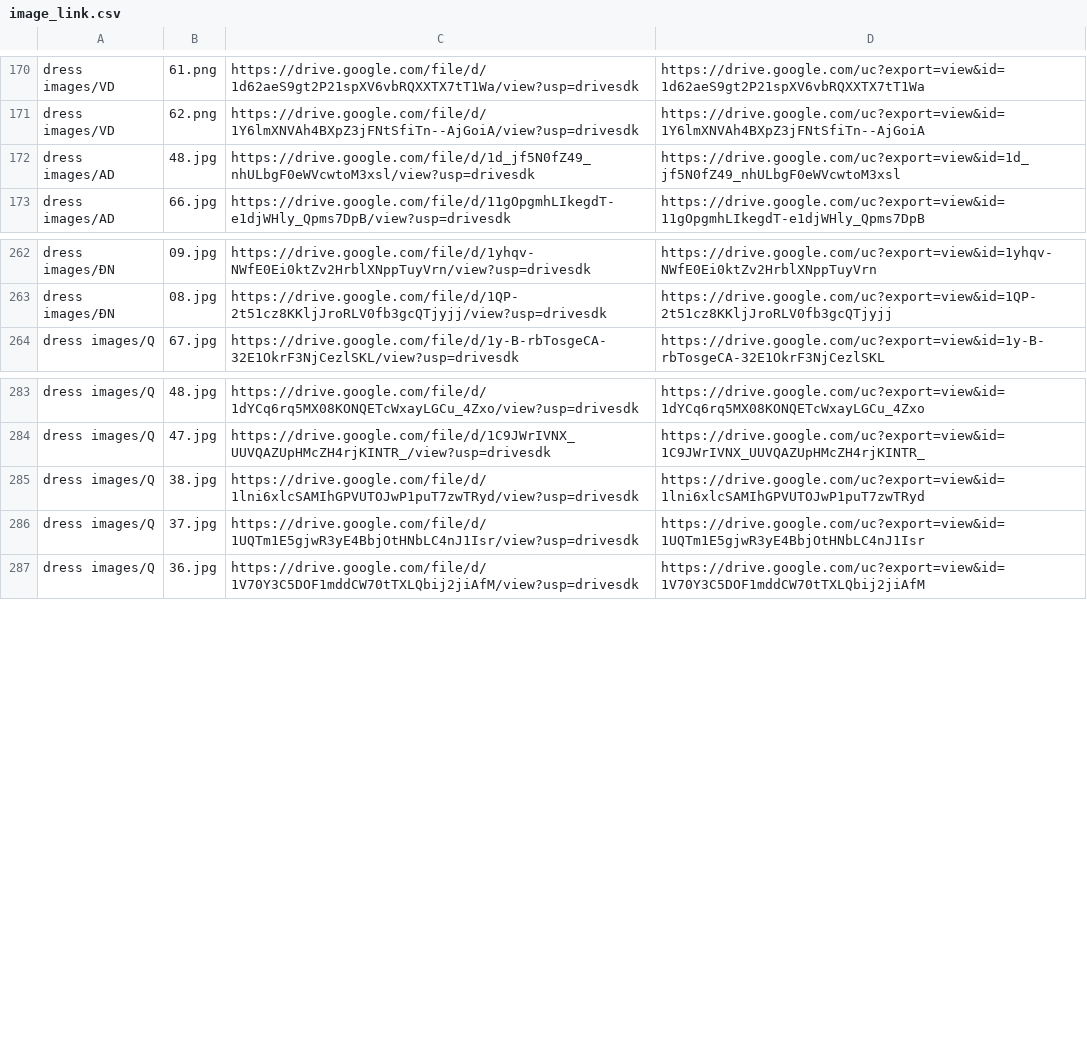
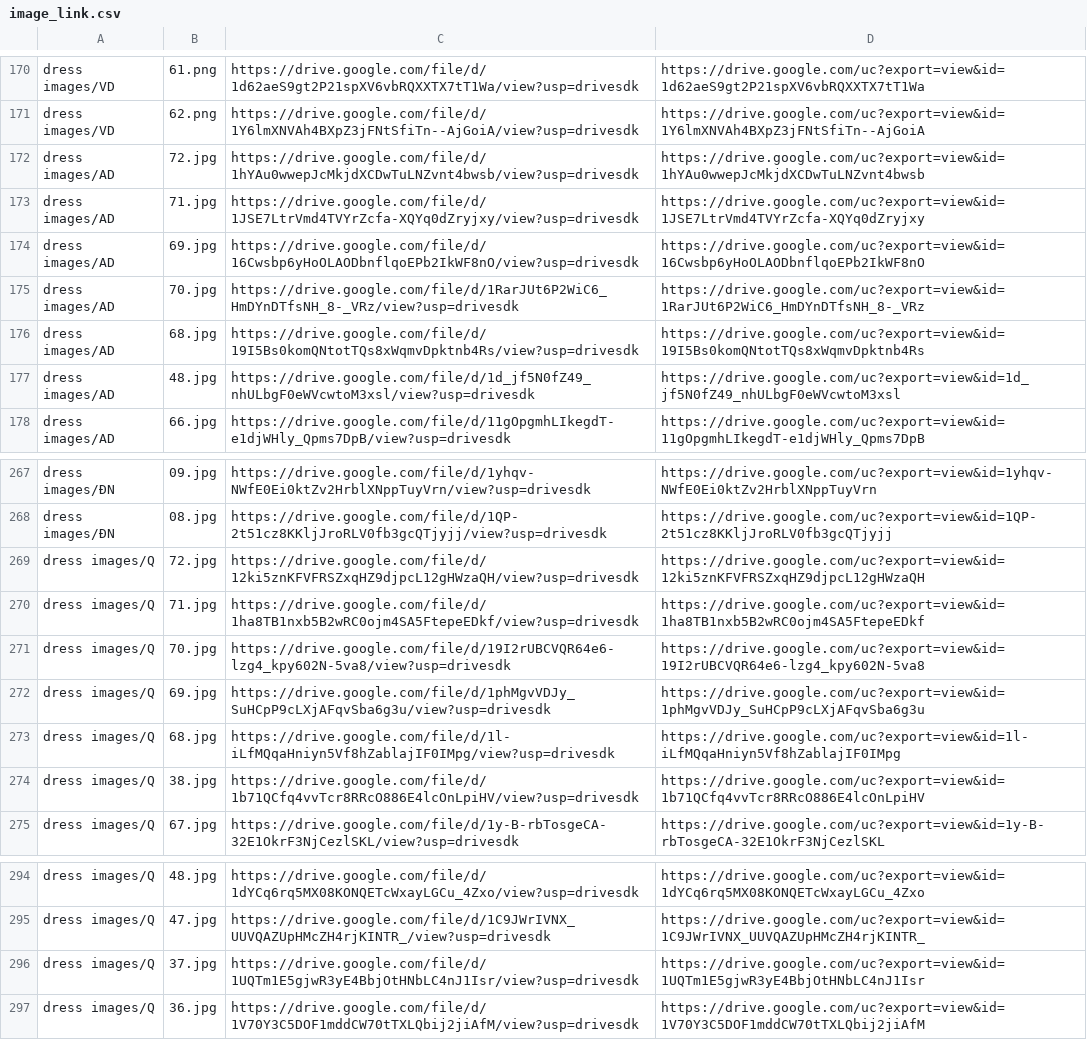
Before and after one commit to huydinh210299/Morina, a CSV file: data/image_link.csv, drawn as a sheet; only a part is shown, gaps mark what is left out; removed rows and columns are numbered as before the commit, all else as after; the diff names each change by its address in the sheet, - before the commit and + after, or states it on an @@ line.

```diff
--- a/data/image_link.csv
+++ b/data/image_link.csv
+row 172: dress images/AD | 72.jpg | https://drive.google.com/file/d/1hYAu0wwepJcMkjdXCDwTuLNZvnt4bwsb/view?usp=drivesdk | https://drive.google.com/uc?export=view&id=1hYAu0wwepJcMkjdXCDwTuLNZvnt4bwsb
+row 173: dress images/AD | 71.jpg | https://drive.google.com/file/d/1JSE7LtrVmd4TVYrZcfa-XQYq0dZryjxy/view?usp=drivesdk | https://drive.google.com/uc?export=view&id=1JSE7LtrVmd4TVYrZcfa-XQYq0dZryjxy
+row 174: dress images/AD | 69.jpg | https://drive.google.com/file/d/16Cwsbp6yHoOLAODbnflqoEPb2IkWF8nO/view?usp=drivesdk | https://drive.google.com/uc?export=view&id=16Cwsbp6yHoOLAODbnflqoEPb2IkWF8nO
+row 175: dress images/AD | 70.jpg | https://drive.google.com/file/d/1RarJUt6P2WiC6_HmDYnDTfsNH_8-_VRz/view?usp=drivesdk | https://drive.google.com/uc?export=view&id=1RarJUt6P2WiC6_HmDYnDTfsNH_8-_VRz
+row 176: dress images/AD | 68.jpg | https://drive.google.com/file/d/19I5Bs0komQNtotTQs8xWqmvDpktnb4Rs/view?usp=drivesdk | https://drive.google.com/uc?export=view&id=19I5Bs0komQNtotTQs8xWqmvDpktnb4Rs
+row 269: dress images/Q | 72.jpg | https://drive.google.com/file/d/12ki5znKFVFRSZxqHZ9djpcL12gHWzaQH/view?usp=drivesdk | https://drive.google.com/uc?export=view&id=12ki5znKFVFRSZxqHZ9djpcL12gHWzaQH
+row 270: dress images/Q | 71.jpg | https://drive.google.com/file/d/1ha8TB1nxb5B2wRC0ojm4SA5FtepeEDkf/view?usp=drivesdk | https://drive.google.com/uc?export=view&id=1ha8TB1nxb5B2wRC0ojm4SA5FtepeEDkf
+row 271: dress images/Q | 70.jpg | https://drive.google.com/file/d/19I2rUBCVQR64e6-lzg4_kpy602N-5va8/view?usp=drivesdk | https://drive.google.com/uc?export=view&id=19I2rUBCVQR64e6-lzg4_kpy602N-5va8
+row 272: dress images/Q | 69.jpg | https://drive.google.com/file/d/1phMgvVDJy_SuHCpP9cLXjAFqvSba6g3u/view?usp=drivesdk | https://drive.google.com/uc?export=view&id=1phMgvVDJy_SuHCpP9cLXjAFqvSba6g3u
+row 273: dress images/Q | 68.jpg | https://drive.google.com/file/d/1l-iLfMQqaHniyn5Vf8hZablajIF0IMpg/view?usp=drivesdk | https://drive.google.com/uc?export=view&id=1l-iLfMQqaHniyn5Vf8hZablajIF0IMpg
+row 274: dress images/Q | 38.jpg | https://drive.google.com/file/d/1b71QCfq4vvTcr8RRcO886E4lcOnLpiHV/view?usp=drivesdk | https://drive.google.com/uc?export=view&id=1b71QCfq4vvTcr8RRcO886E4lcOnLpiHV
-row 285: dress images/Q | 38.jpg | https://drive.google.com/file/d/1lni6xlcSAMIhGPVUTOJwP1puT7zwTRyd/view?usp=drivesdk | https://drive.google.com/uc?export=view&id=1lni6xlcSAMIhGPVUTOJwP1puT7zwTRyd
```
Also changed, not shown: 1 other file.
